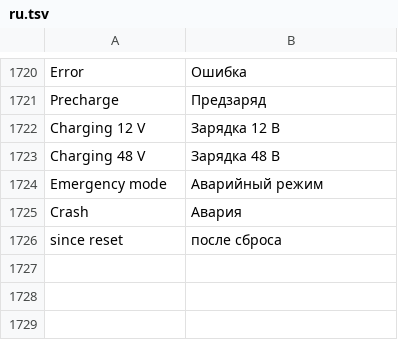
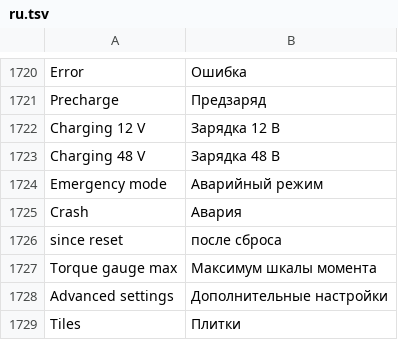
Before and after one commit to cauliflowermossgrape/idrive7-apps, a TSV file: kit/runtime/locales/ru.tsv, drawn as a sheet; only a part is shown, gaps mark what is left out; the diff names each change by its address in the sheet, - before the commit and + after, or states it on an @@ line.

```diff
--- a/kit/runtime/locales/ru.tsv
+++ b/kit/runtime/locales/ru.tsv
+row 1727: Torque gauge max | Максимум шкалы момента
+row 1728: Advanced settings | Дополнительные настройки
+row 1729: Tiles | Плитки
```
Also changed, not shown: kit/runtime/locales/ko.tsv, kit/runtime/locales/zh-CN.tsv, 18 other files.
